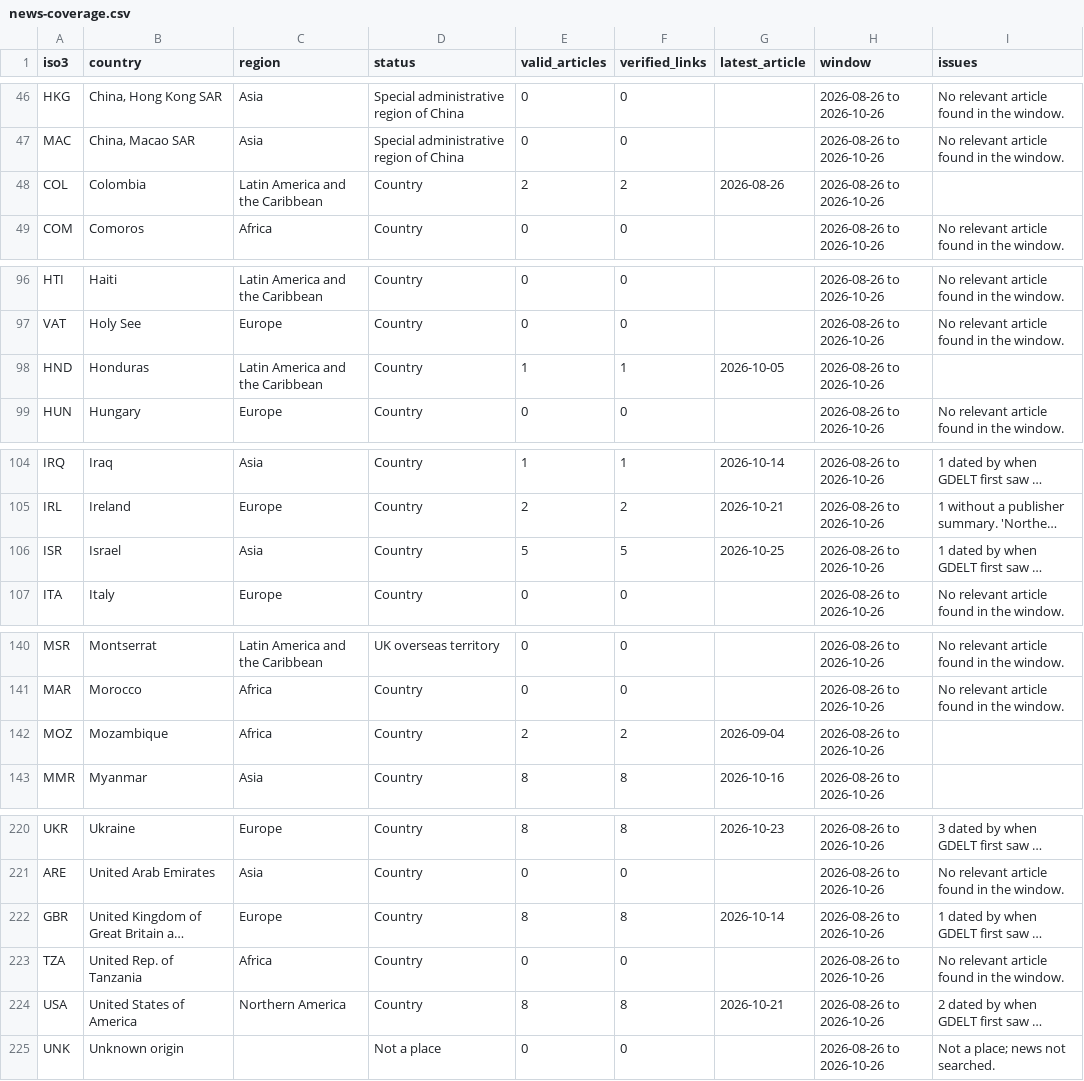
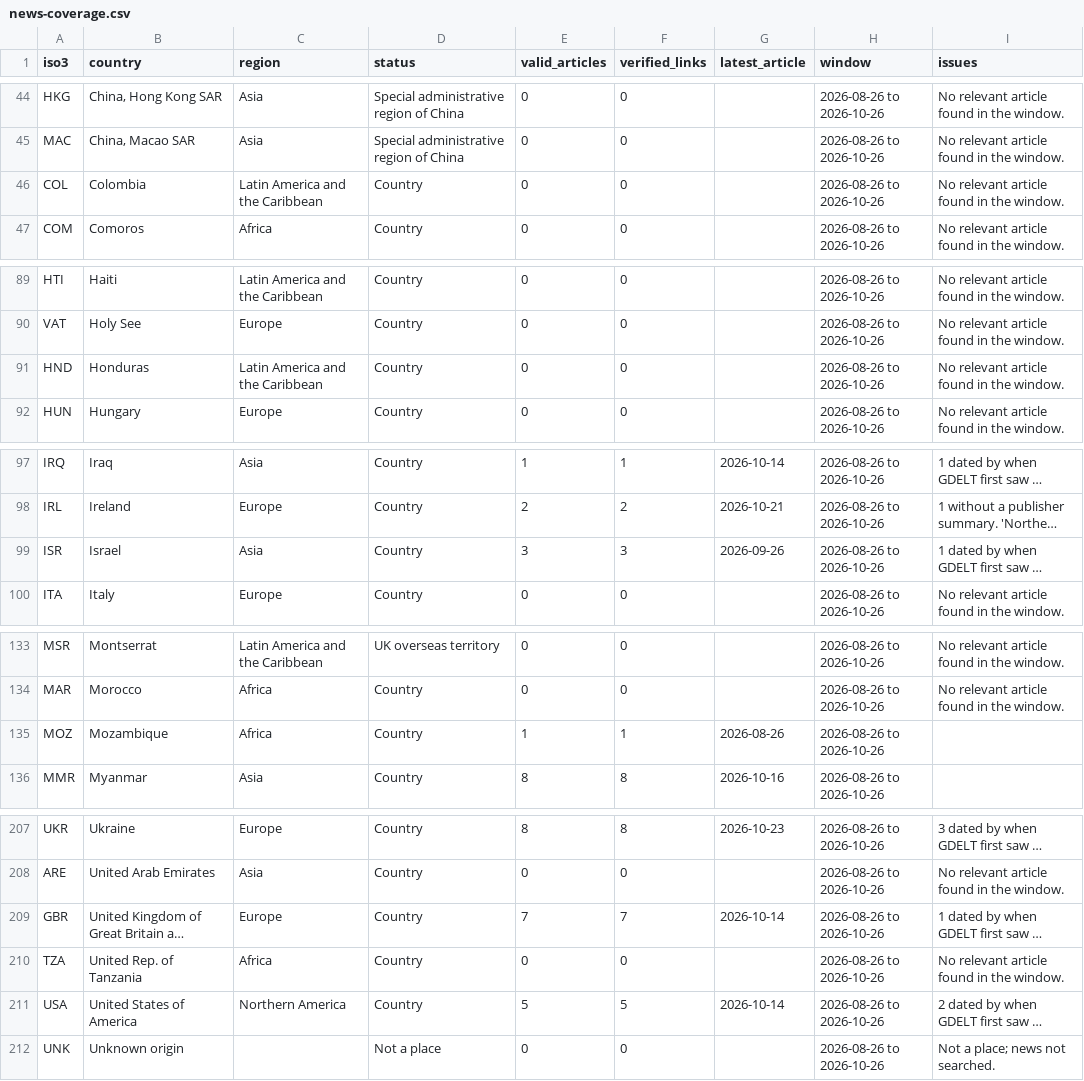
Before and after one commit to davidkleinrock-bot/displacement-change-monitor, a CSV file: data/processed/news-coverage.csv, drawn as a sheet; only a part is shown, gaps mark what is left out; long unchanged cells end in …; addresses are those after the commit; the diff covers the shown part only; the diff names each change by its address in the sheet, - before the commit and + after, or states it on an @@ line.

```diff
--- a/data/processed/news-coverage.csv
+++ b/data/processed/news-coverage.csv
-E46 (valid_articles): 2
+E46 (valid_articles): 0
-F46 (verified_links): 2
+F46 (verified_links): 0
-G46 (latest_article): 2026-08-26
+G46 (latest_article): (empty)
-I46 (issues): (empty)
+I46 (issues): No relevant article found in the window.
-E91 (valid_articles): 1
+E91 (valid_articles): 0
-F91 (verified_links): 1
+F91 (verified_links): 0
-G91 (latest_article): 2026-10-05
+G91 (latest_article): (empty)
-I91 (issues): (empty)
+I91 (issues): No relevant article found in the window.
-E99 (valid_articles): 5
+E99 (valid_articles): 3
-F99 (verified_links): 5
+F99 (verified_links): 3
-G99 (latest_article): 2026-10-25
+G99 (latest_article): 2026-09-26
-E135 (valid_articles): 2
+E135 (valid_articles): 1
-F135 (verified_links): 2
+F135 (verified_links): 1
-G135 (latest_article): 2026-09-04
+G135 (latest_article): 2026-08-26
-E209 (valid_articles): 8
+E209 (valid_articles): 7
-F209 (verified_links): 8
+F209 (verified_links): 7
-E211 (valid_articles): 8
+E211 (valid_articles): 5
-F211 (verified_links): 8
+F211 (verified_links): 5
-G211 (latest_article): 2026-10-21
+G211 (latest_article): 2026-10-14
```
Also changed, not shown: 13 removed rows and 15 edited cells elsewhere in this file, 7 other files.
